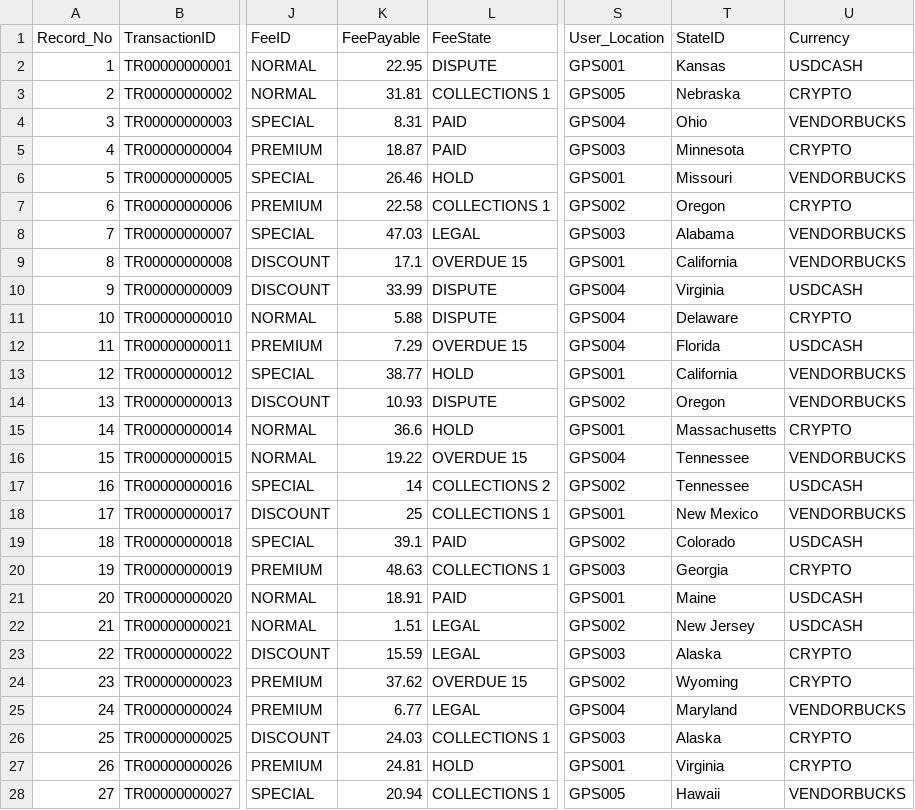
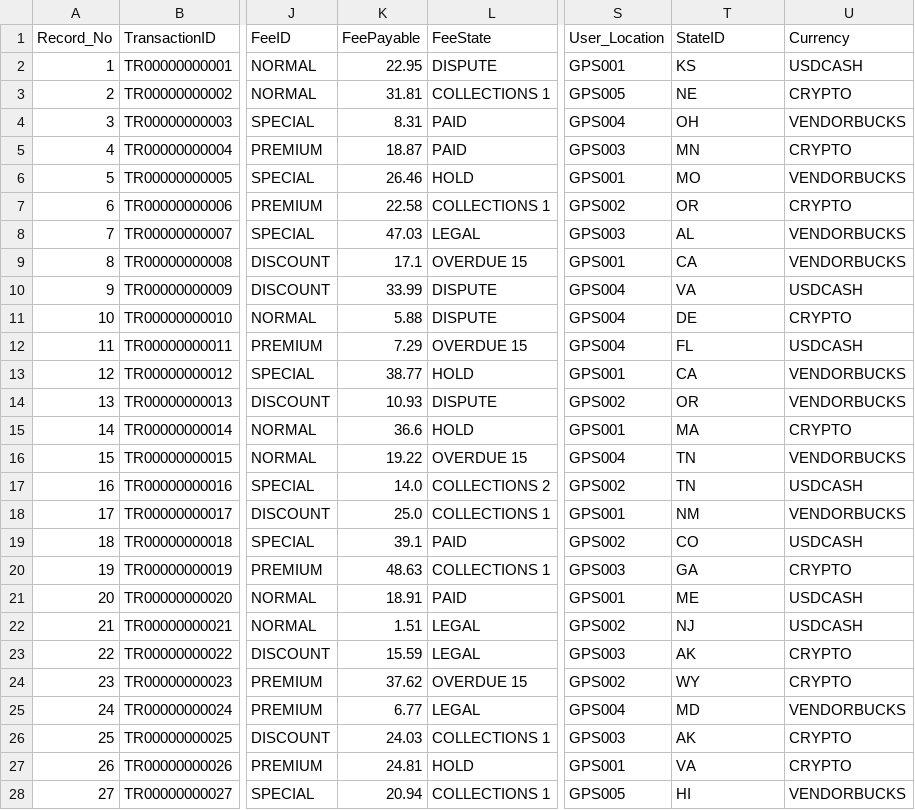
Before and after one commit to guzmanwolfrank/Data, a CSV file: BankSQL/data/banking_data.csv, drawn as a sheet; only a part is shown, gaps mark what is left out; the diff covers the shown part only; the diff names each change by its address in the sheet, - before the commit and + after, or states it on an @@ line.

Commit message:
changed csv, abbrev states

```diff
--- a/BankSQL/data/banking_data.csv
+++ b/BankSQL/data/banking_data.csv
-T2 (StateID): Kansas
+T2 (StateID): KS
-T3 (StateID): Nebraska
+T3 (StateID): NE
-T4 (StateID): Ohio
+T4 (StateID): OH
-T5 (StateID): Minnesota
+T5 (StateID): MN
-T6 (StateID): Missouri
+T6 (StateID): MO
-T7 (StateID): Oregon
+T7 (StateID): OR
-T8 (StateID): Alabama
+T8 (StateID): AL
-T9 (StateID): California
+T9 (StateID): CA
-T10 (StateID): Virginia
+T10 (StateID): VA
-T11 (StateID): Delaware
+T11 (StateID): DE
-T12 (StateID): Florida
+T12 (StateID): FL
-T13 (StateID): California
+T13 (StateID): CA
-T14 (StateID): Oregon
+T14 (StateID): OR
-T15 (StateID): Massachusetts
+T15 (StateID): MA
-T16:T17 (StateID): Tennessee
+T16:T17 (StateID): TN
-K17 (FeePayable): 14
+K17 (FeePayable): 14.0
-K18 (FeePayable): 25
+K18 (FeePayable): 25.0
-T18 (StateID): New Mexico
+T18 (StateID): NM
-T19 (StateID): Colorado
+T19 (StateID): CO
-T20 (StateID): Georgia
+T20 (StateID): GA
-T21 (StateID): Maine
+T21 (StateID): ME
-T22 (StateID): New Jersey
+T22 (StateID): NJ
-T23 (StateID): Alaska
+T23 (StateID): AK
-T24 (StateID): Wyoming
+T24 (StateID): WY
-T25 (StateID): Maryland
+T25 (StateID): MD
-T26 (StateID): Alaska
+T26 (StateID): AK
-T27 (StateID): Virginia
+T27 (StateID): VA
-T28 (StateID): Hawaii
+T28 (StateID): HI
```
Also changed, not shown: 73 edited cells elsewhere in this file, 4 other files.
